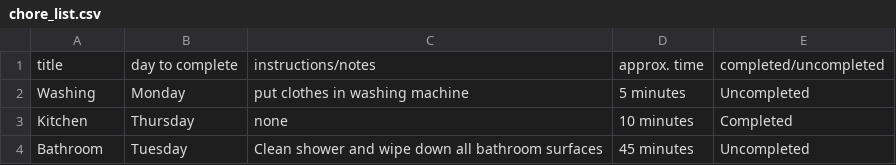
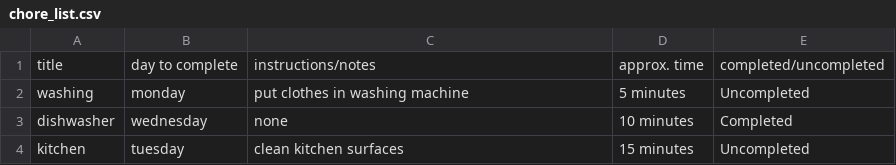
Before and after one commit to ella-jones/EllaJones_T1A3, a CSV file: src/chore_list.csv, drawn as a sheet.

```diff
--- a/src/chore_list.csv
+++ b/src/chore_list.csv
@@ -1,4 +1,4 @@
 title, day to complete, instructions/notes, approx. time, completed/uncompleted
-Washing,Monday,put clothes in washing machine,5 minutes,Uncompleted
-Kitchen,Thursday,none,10 minutes,Completed
-Bathroom,Tuesday,Clean shower and wipe down all bathroom surfaces,45 minutes,Uncompleted
+washing,monday,put clothes in washing machine,5 minutes,Uncompleted
+dishwasher,wednesday,none,10 minutes,Completed
+kitchen,tuesday,clean kitchen surfaces,15 minutes,Uncompleted
```
Also changed, not shown: 2 other files.
